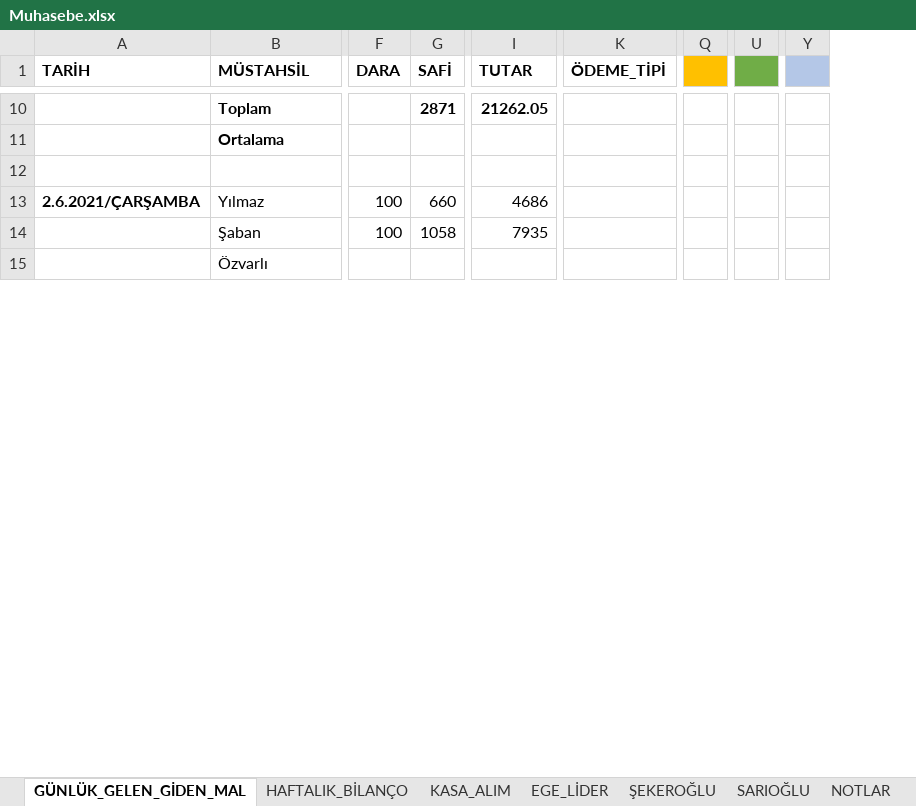
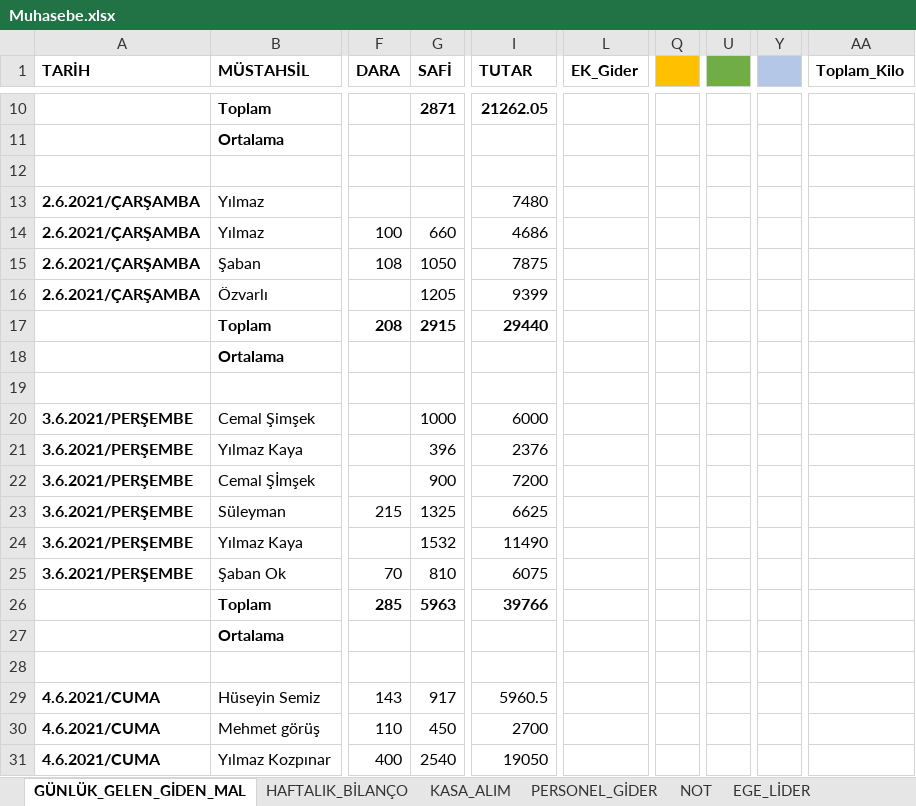
Before and after one commit to mucahideculhaci/BELEV-, an Excel workbook: Muhasebe.xlsx, sheet GÜNLÜK_GELEN_GİDEN_MAL, drawn as a sheet; only a part is shown, gaps mark what is left out; values as stored, in another font and other column widths than the file's, no borders; removed rows and columns are numbered as before the commit, all else as after; rows hold the shown columns only; the diff covers the shown part only; the diff names each change by its address in the sheet, - before the commit and + after, or states it on an @@ line.

Commit message:
18 Haziran 2021 e kadar excele mal girişi yapıldı

```diff
--- a/Muhasebe.xlsx (sheet GÜNLÜK_GELEN_GİDEN_MAL)
+++ b/Muhasebe.xlsx (sheet GÜNLÜK_GELEN_GİDEN_MAL)
+sheet tab: PERSONEL_GİDER
+sheet tab: NOT
-column K (ÖDEME_TİPİ), empty
+column L (EK_Gider), empty
-column Q, empty
+column Q, empty
-column U, empty
+column U, empty
-column Y, empty
+column Y, empty
+column AA (Toplam_Kilo), empty
+row 13: 2.6.2021/ÇARŞAMBA | Yılmaz |  |  | 7480
-A15 (TARİH): (empty)
+A15 (TARİH): 2.6.2021/ÇARŞAMBA
-F15 (DARA): 100
+F15 (DARA): 108
-G15 (SAFİ): 1058
+G15 (SAFİ): 1050
-I15 (TUTAR): 7935
+I15 (TUTAR): 7875
+row 16: 2.6.2021/ÇARŞAMBA | Özvarlı |  | 1205 | 9399
+row 17:  | Toplam | 208 | 2915 | 29440
+row 18:  | Ortalama
-row 19:  | Özvarlı
+row 19: (empty)
+row 20: 3.6.2021/PERŞEMBE | Cemal Şimşek |  | 1000 | 6000
+row 21: 3.6.2021/PERŞEMBE | Yılmaz Kaya |  | 396 | 2376
+row 22: 3.6.2021/PERŞEMBE | Cemal Şİmşek |  | 900 | 7200
+row 23: 3.6.2021/PERŞEMBE | Süleyman | 215 | 1325 | 6625
+row 24: 3.6.2021/PERŞEMBE | Yılmaz Kaya |  | 1532 | 11490
+row 25: 3.6.2021/PERŞEMBE | Şaban Ok | 70 | 810 | 6075
+row 26:  | Toplam | 285 | 5963 | 39766
+row 27:  | Ortalama
+row 28: (empty)
+row 29: 4.6.2021/CUMA | Hüseyin Semiz | 143 | 917 | 5960.5
+row 30: 4.6.2021/CUMA | Mehmet görüş | 110 | 450 | 2700
+row 31: 4.6.2021/CUMA | Yılmaz Kozpınar | 400 | 2540 | 19050
```
Also changed, not shown: 135 added rows, 3 removed rows and 3 edited cells elsewhere in this sheet, sheet HAFTALIK_BİLANÇO, formulas that keep their value.
